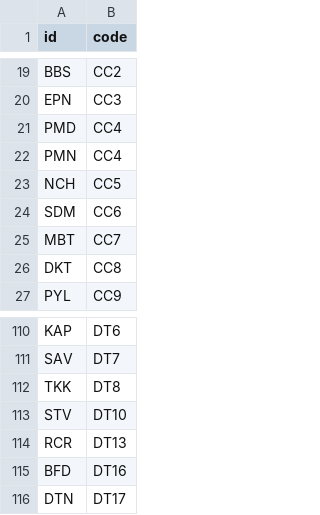
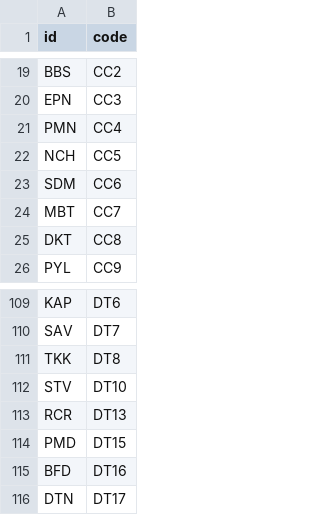
Before and after one commit to metrodroid/metrodroid, a CSV file: data/ezlink/mapping.csv, drawn as a sheet; only a part is shown, gaps mark what is left out.

```diff
--- a/data/ezlink/mapping.csv
+++ b/data/ezlink/mapping.csv
@@ -20,3 +20,2 @@ BBS,CC2
 EPN,CC3
-PMD,CC4
 PMN,CC4
@@ -114,2 +113,3 @@ STV,DT10
 RCR,DT13
+PMD,DT15
 BFD,DT16
```
Also changed, not shown: 1 other file.
